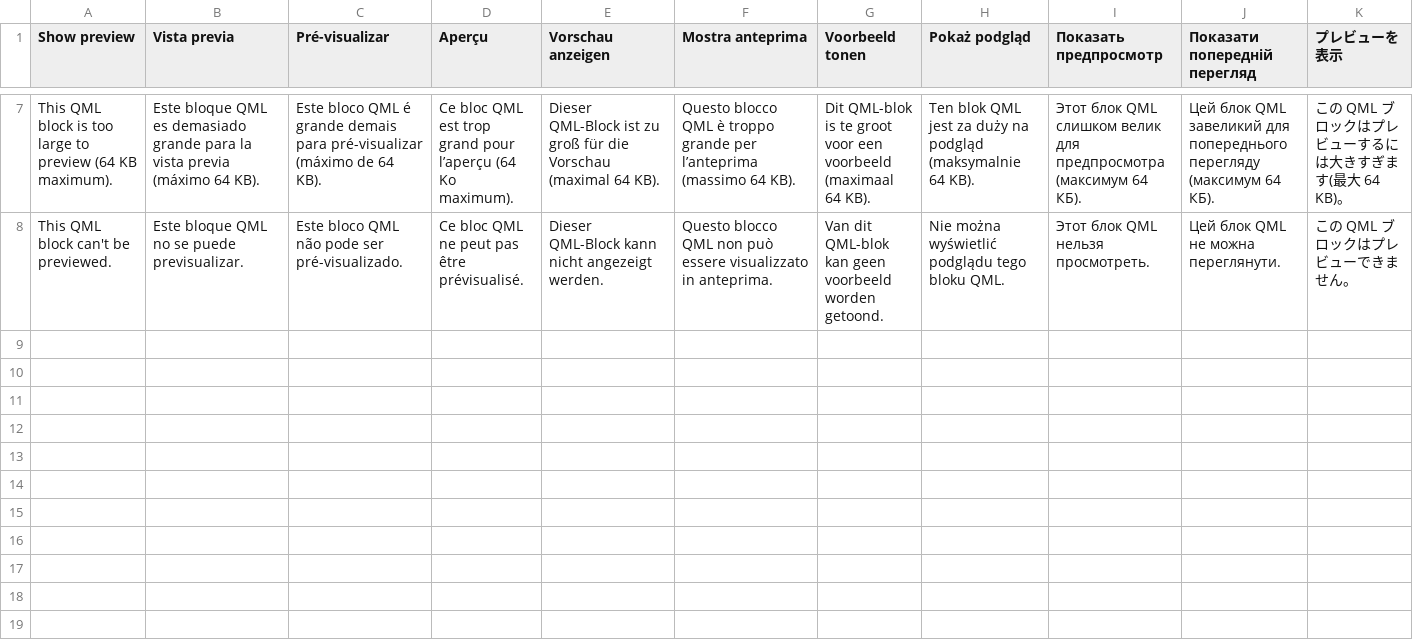
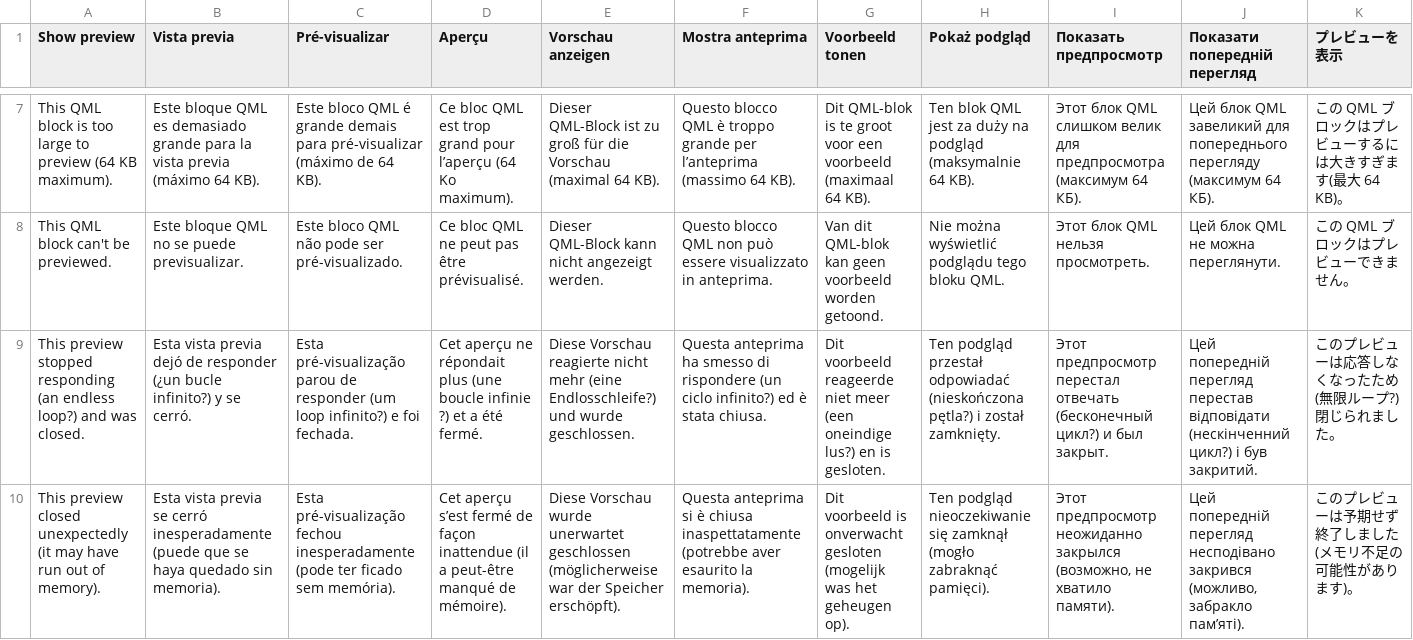
Before and after one commit to avillagran/omarchy-t3-code, a TSV file: translations/batch-72-qml-preview.tsv, drawn as a sheet; only a part is shown, gaps mark what is left out; rows hold the shown columns only; the diff names each change by its address in the sheet, - before the commit and + after, or states it on an @@ line.

Commit message:
QML previews: frame-rate cap, watchdog, heap limit and renderer tests
- Animated components are captured at most 20 times a second as
  uncompressed BMP in $XDG_RUNTIME_DIR. PNG encoding (~13 ms per frame)
  was nearly all of the renderer's CPU: a looping animation went from
  ~68% of a core to ~2%.
- A watchdog ends a renderer whose event loop is blocked for 4 s and
  reports qml_preview_unresponsive, shown as an explained error.
- The renderer runs with nice 10 and a 512 MiB RLIMIT_DATA: allocation
  bombs get a JavaScript out-of-memory error instead of growing to GBs.
- An escaped quote before "import" no longer reads as an import statement.
- tests/qml_preview_renderer.rs keeps startup, idle CPU, memory, frame rate,
  limits, environment and watchdog behaviour; more validator cases.

```diff
--- a/translations/batch-72-qml-preview.tsv
+++ b/translations/batch-72-qml-preview.tsv
+row 9: This preview stopped responding (an endless loop?) and was closed. | Esta vista previa dejó de responder (¿un bucle infinito?) y se cerró. | Esta pré-visualização parou de responder (um loop infinito?) e foi fechada. | Cet aperçu ne répondait plus (une boucle infinie ?) et a été fermé. | Diese Vorschau reagierte nicht mehr (eine Endlosschleife?) und wurde geschlossen. | Questa anteprima ha smesso di rispondere (un ciclo infinito?) ed è stata chiusa. | Dit voorbeeld reageerde niet meer (een oneindige lus?) en is gesloten. | Ten podgląd przestał odpowiadać (nieskończona pętla?) i został zamknięty. | Этот предпросмотр перестал отвечать (бесконечный цикл?) и был закрыт. | Цей попередній перегляд перестав відповідати (нескінченний цикл?) і був закритий. | このプレビューは応答しなくなったため (無限ループ?) 閉じられました。
+row 10: This preview closed unexpectedly (it may have run out of memory). | Esta vista previa se cerró inesperadamente (puede que se haya quedado sin memoria). | Esta pré-visualização fechou inesperadamente (pode ter ficado sem memória). | Cet aperçu s’est fermé de façon inattendue (il a peut-être manqué de mémoire). | Diese Vorschau wurde unerwartet geschlossen (möglicherweise war der Speicher erschöpft). | Questa anteprima si è chiusa inaspettatamente (potrebbe aver esaurito la memoria). | Dit voorbeeld is onverwacht gesloten (mogelijk was het geheugen op). | Ten podgląd nieoczekiwanie się zamknął (mogło zabraknąć pamięci). | Этот предпросмотр неожиданно закрылся (возможно, не хватило памяти). | Цей попередній перегляд несподівано закрився (можливо, забракло пам’яті). | このプレビューは予期せず終了しました (メモリ不足の可能性があります)。
```
Also changed, not shown: 12 other files.
